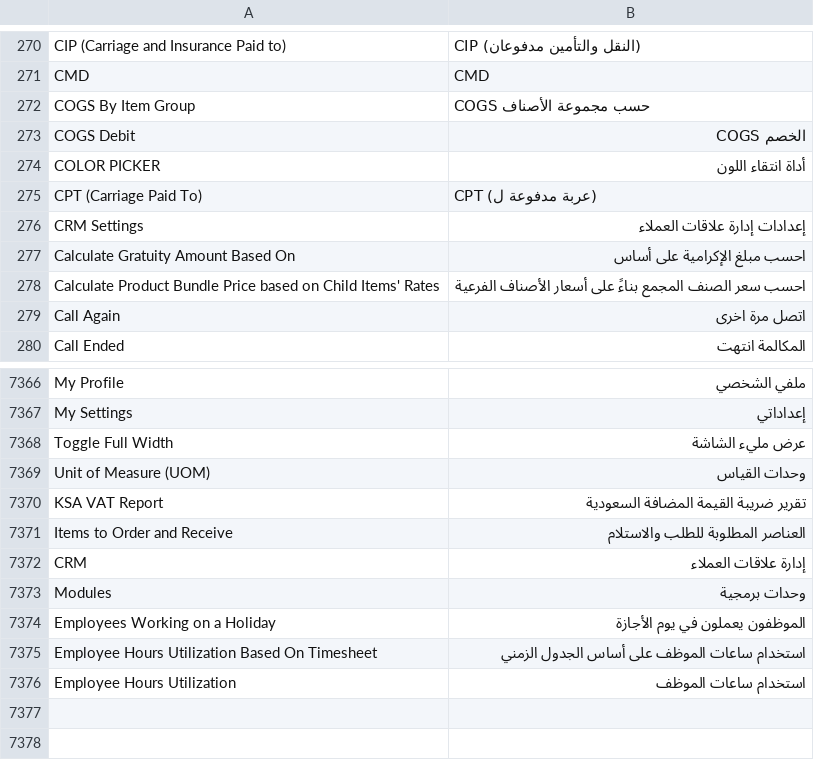
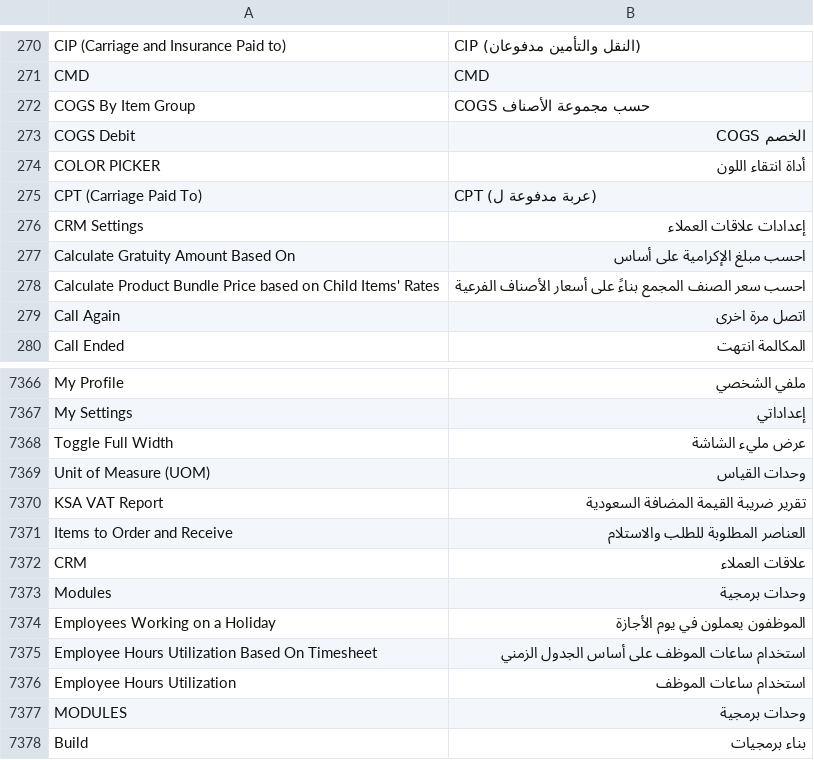
Before and after one commit to MohamedAbdulsalam96/translations_ar_eg, a CSV file: translations_ar_eg/translations/ar.csv, drawn as a sheet; only a part is shown, gaps mark what is left out.

```diff
--- a/translations_ar_eg/translations/ar.csv
+++ b/translations_ar_eg/translations/ar.csv
@@ -275,3 +275,3 @@ COLOR PICKER,أداة انتقاء اللون
 CPT (Carriage Paid To),CPT (عربة مدفوعة ل)
-CRM Settings,إعدادات إدارة علاقات العملاء
+CRM Settings,إعدادات علاقات العملاء
 Calculate Gratuity Amount Based On,احسب مبلغ الإكرامية على أساس
@@ -7371,3 +7371,3 @@ KSA VAT Report,تقرير ضريبة القيمة المضافة السعودي
 Items to Order and Receive,العناصر المطلوبة للطلب والاستلام
-CRM,إدارة علاقات العملاء
+CRM,علاقات العملاء
 Modules,وحدات برمجية
@@ -7376 +7376,3 @@ Employee Hours Utilization Based On Timesheet,استخدام ساعات المو
 Employee Hours Utilization,استخدام ساعات الموظف
+MODULES,وحدات برمجية
+Build,بناء برمجيات
```
Also changed, not shown: 3 other files.
